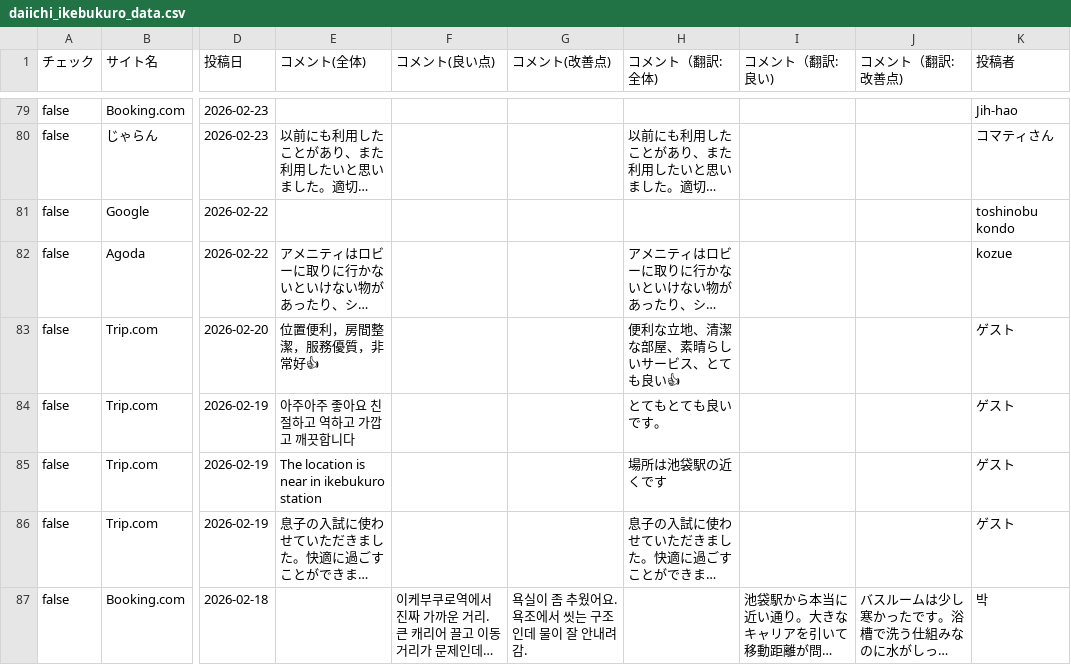
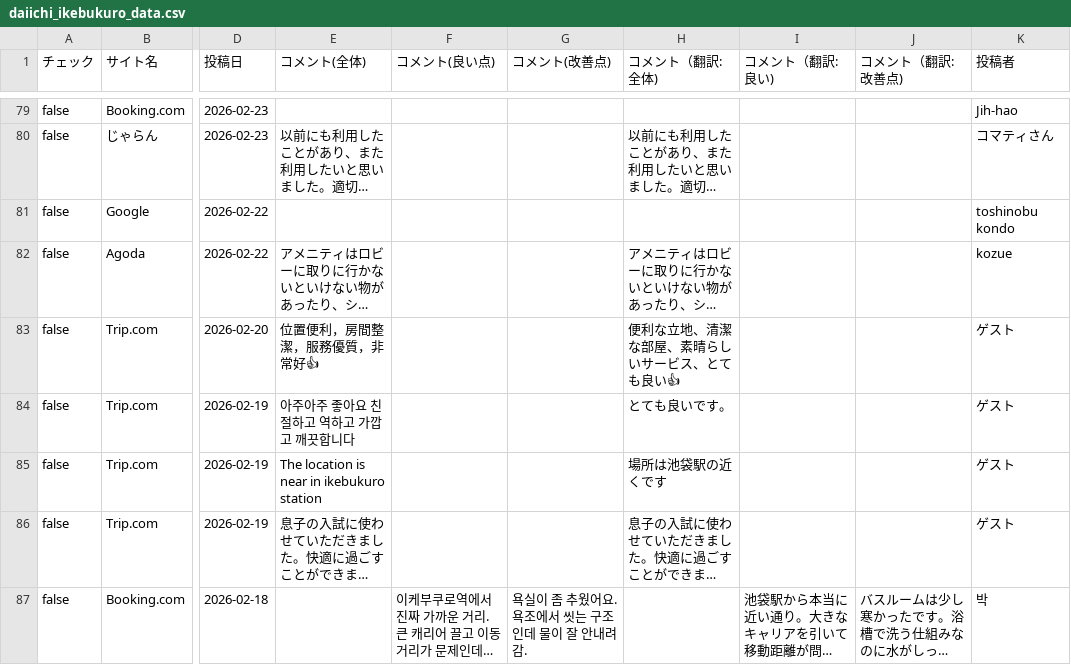
Before and after one commit to TAKAHASHIMITSUGU329/primechange-portal, a CSV file: データ/ホテル口コミデータ/daiichi_ikebukuro_data.csv, drawn as a sheet; only a part is shown, gaps mark what is left out; long unchanged cells end in …; the diff covers the shown part only; the diff names each change by its address in the sheet, - before the commit and + after, or states it on an @@ line.

```diff
--- a/データ/ホテル口コミデータ/daiichi_ikebukuro_data.csv
+++ b/データ/ホテル口コミデータ/daiichi_ikebukuro_data.csv
-H84 (コメント（翻訳:全体)): とてもとても良いです。
+H84 (コメント（翻訳:全体)): とても良いです。
```
Also changed, not shown: 37 edited cells elsewhere in this file, データ/ホテル口コミデータ/comfort_hakata_data.csv, データ/ホテル口コミデータ/comfort_narita_data.csv, 49 other files.
